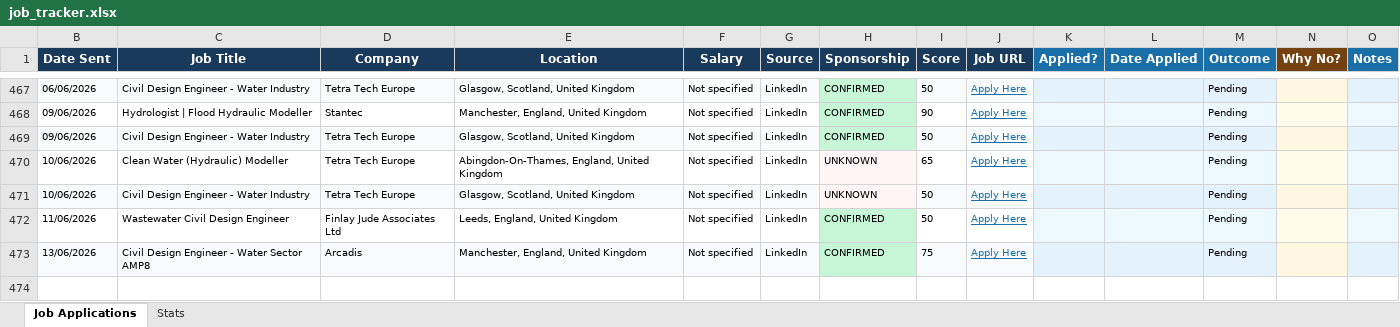
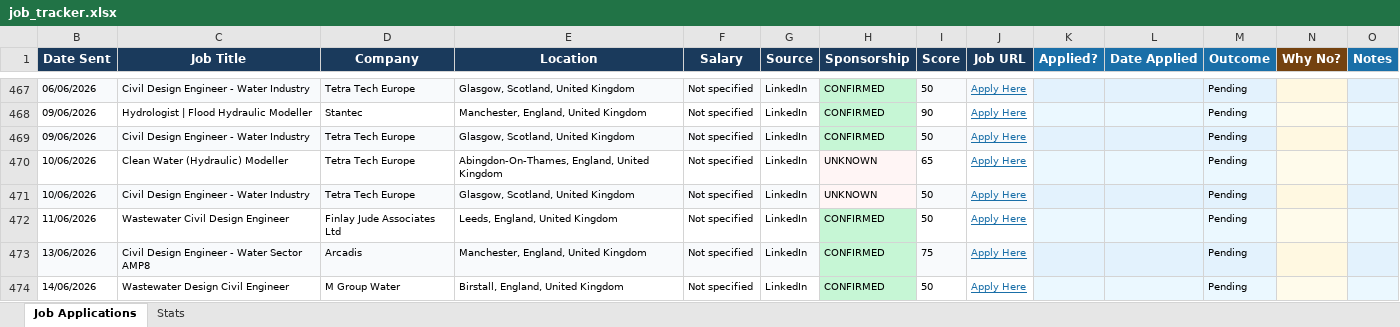
Before and after one commit to ishaankumar3/job-hunter, an Excel workbook: job_tracker.xlsx, sheet Job Applications, drawn as a sheet; only a part is shown, gaps mark what is left out; values as stored, in another font and other column widths than the file's, no borders; the diff names each change by its address in the sheet, - before the commit and + after, or states it on an @@ line.

```diff
--- a/job_tracker.xlsx (sheet Job Applications)
+++ b/job_tracker.xlsx (sheet Job Applications)
+row 474: 14/06/2026 | Wastewater Design Civil Engineer | M Group Water | Birstall, England, United Kingdom | Not specified | LinkedIn | CONFIRMED | 50 | Apply Here |  |  | Pending
```
Also changed, not shown: hidden cells.
